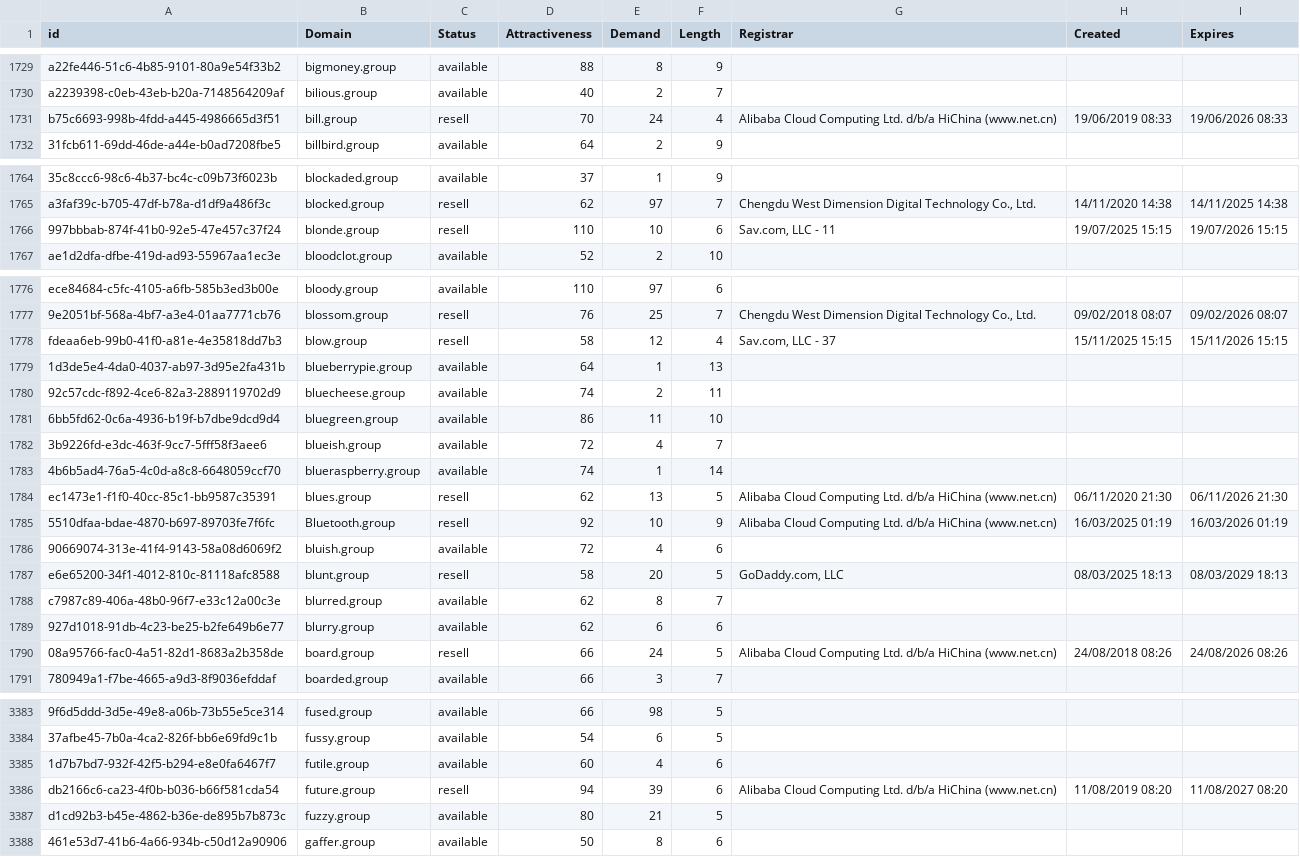
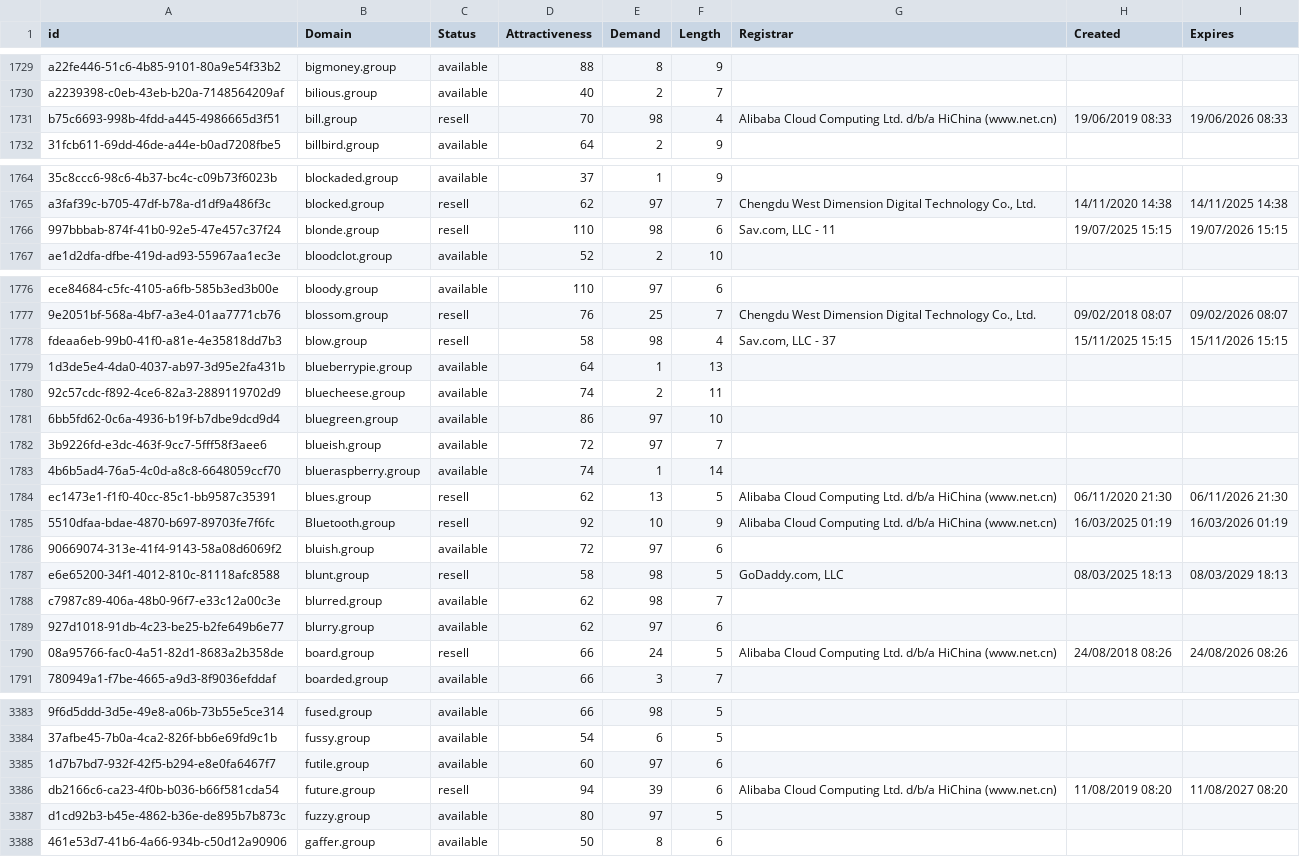
Before and after one commit to UniqueDomains/group-oneword-domains, a CSV file: group.csv, drawn as a sheet; only a part is shown, gaps mark what is left out; the diff covers the shown part only; the diff names each change by its address in the sheet, - before the commit and + after, or states it on an @@ line.

```diff
--- a/group.csv
+++ b/group.csv
-E1731 (Demand): 24
+E1731 (Demand): 98
-E1766 (Demand): 10
+E1766 (Demand): 98
-E1778 (Demand): 12
+E1778 (Demand): 98
-E1781 (Demand): 11
+E1781 (Demand): 97
-E1782 (Demand): 4
+E1782 (Demand): 97
-E1786 (Demand): 4
+E1786 (Demand): 97
-E1787 (Demand): 20
+E1787 (Demand): 98
-E1788 (Demand): 8
+E1788 (Demand): 98
-E1789 (Demand): 6
+E1789 (Demand): 97
-E3385 (Demand): 4
+E3385 (Demand): 97
-E3387 (Demand): 21
+E3387 (Demand): 97
```
Also changed, not shown: 50 edited cells elsewhere in this file, 2 other files.
